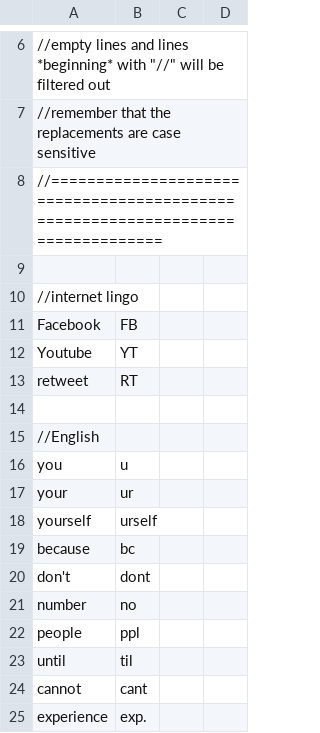
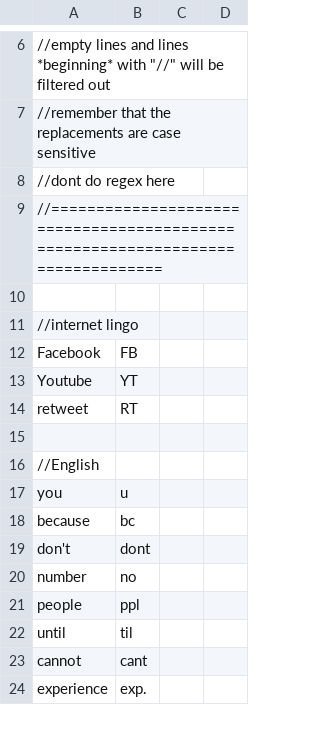
Before and after one commit to chrisgrieser/twitter-workspace-for-drafts, a CSV file: shorten_list.csv, drawn as a sheet; only a part is shown, gaps mark what is left out; removed rows and columns are numbered as before the commit, all else as after; the diff names each change by its address in the sheet, - before the commit and + after, or states it on an @@ line.

Commit message:
Add files via upload

```diff
--- a/shorten_list.csv
+++ b/shorten_list.csv
+row 8: //dont do regex here
-row 17: your | ur
-row 18: yourself | urself
```
